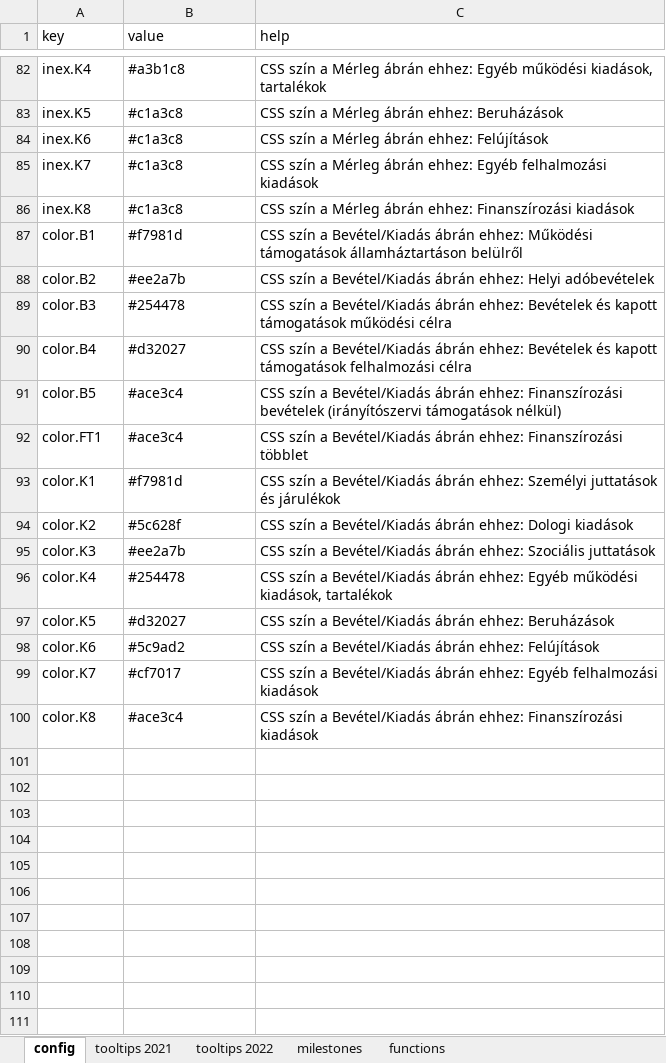
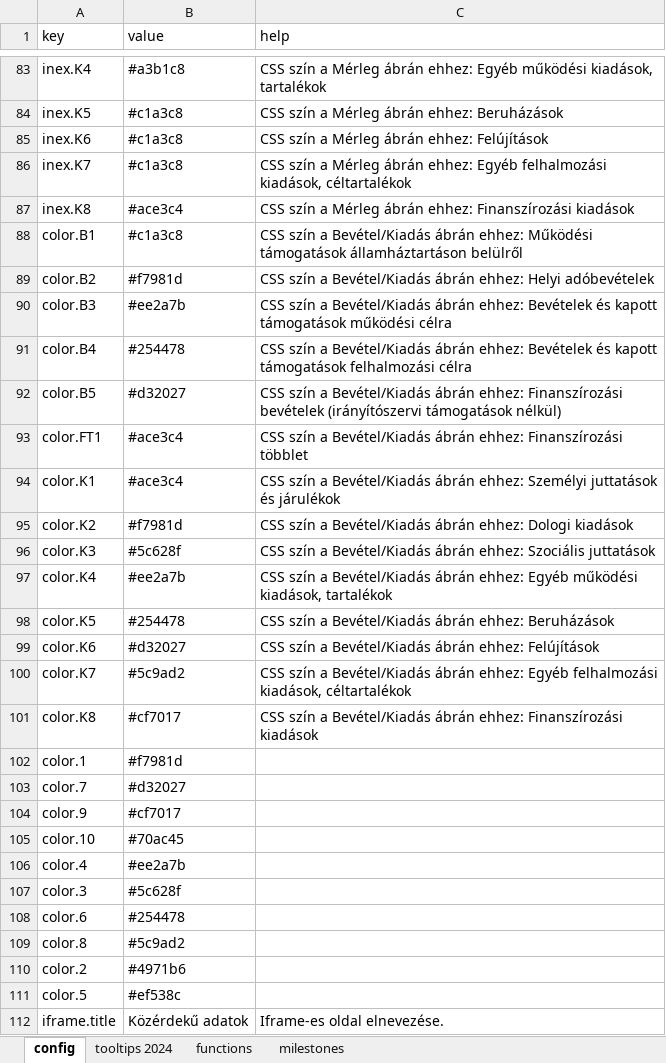
Before and after one commit to k-monitor/onkormanyzati-koltsegvetes-v2, an Excel workbook: input/config.xlsx, sheet config, drawn as a sheet; only a part is shown, gaps mark what is left out; values as stored, in another font and other column widths than the file's, no cell formats; addresses are those after the commit; the diff covers the shown part only; the diff names each change by its address in the sheet, - before the commit and + after, or states it on an @@ line.

```diff
--- a/input/config.xlsx (sheet config)
+++ b/input/config.xlsx (sheet config)
-sheet tab: tooltips 2021
+sheet tab: tooltips 2024
-sheet tab: tooltips 2022
@@ sheet tab order changed: config | tooltips 2024 | functions | milestones @@
-C86 (help): …Egyéb felhalmozási kiadások
+C86 (help): …Egyéb felhalmozási kiadások, céltartalékok
-B87 (value): #c1a3c8
+B87 (value): #ace3c4
-B88 (value): #f7981d
+B88 (value): #c1a3c8
-B89 (value): #ee2a7b
+B89 (value): #f7981d
-B90 (value): #254478
+B90 (value): #ee2a7b
-B91 (value): #d32027
+B91 (value): #254478
-B92 (value): #ace3c4
+B92 (value): #d32027
-B94 (value): #f7981d
+B94 (value): #ace3c4
-B95 (value): #5c628f
+B95 (value): #f7981d
-B96 (value): #ee2a7b
+B96 (value): #5c628f
-B97 (value): #254478
+B97 (value): #ee2a7b
-B98 (value): #d32027
+B98 (value): #254478
-B99 (value): #5c9ad2
+B99 (value): #d32027
-B100 (value): #cf7017
+B100 (value): #5c9ad2
-C100 (help): …Egyéb felhalmozási kiadások
+C100 (help): …Egyéb felhalmozási kiadások, céltartalékok
-B101 (value): #ace3c4
+B101 (value): #cf7017
+row 102: color.1 | #f7981d
+row 103: color.7 | #d32027
+row 104: color.9 | #cf7017
+row 105: color.10 | #70ac45
+row 106: color.4 | #ee2a7b
+row 107: color.3 | #5c628f
+row 108: color.6 | #254478
+row 109: color.8 | #5c9ad2
+row 110: color.2 | #4971b6
+row 111: color.5 | #ef538c
+row 112: iframe.title | Közérdekű adatok | Iframe-es oldal elnevezése.
```
Also changed, not shown: 5 added rows, 3 removed rows and 7 edited cells elsewhere in this sheet, sheet tooltips 2024, sheet functions, sheet milestones, cell formats, input/budget.xlsx, 9 other files.
